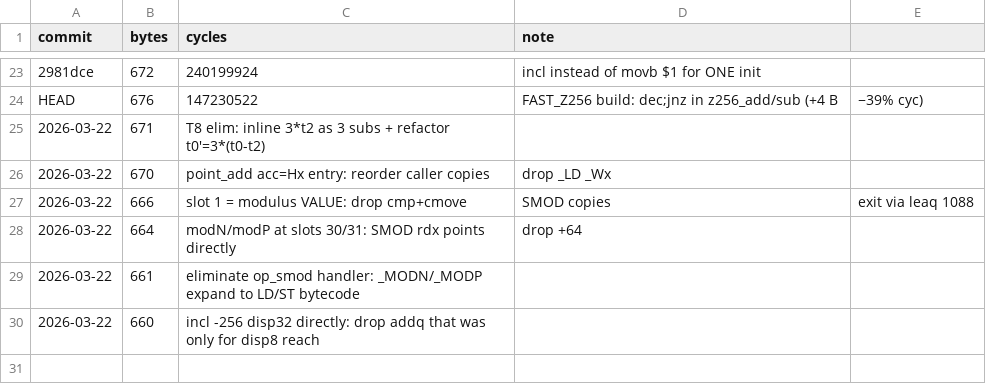
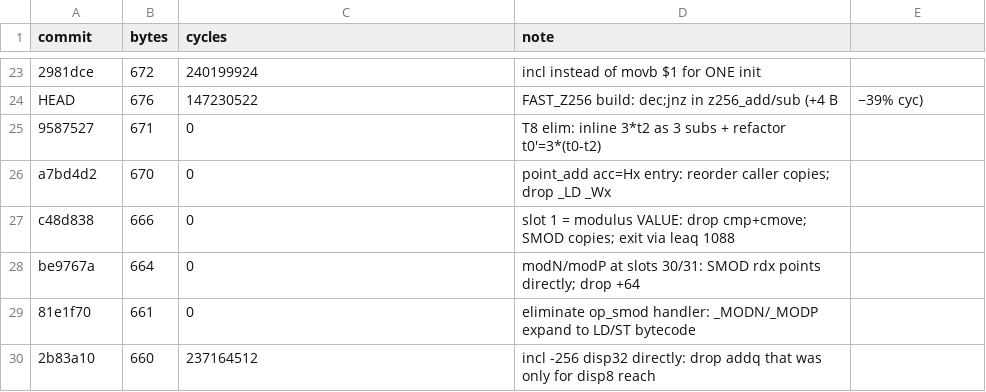
Before and after one commit to sweis/pornin-test, a CSV file: stupid/progress.csv, drawn as a sheet; only a part is shown, gaps mark what is left out; the diff names each change by its address in the sheet, - before the commit and + after, or states it on an @@ line.

Commit message:
stupid: progress.csv fix + chart at 660 B / 237M cyc

```diff
--- a/stupid/progress.csv
+++ b/stupid/progress.csv
-A25 (commit): 2026-03-22
+A25 (commit): 9587527
-C25 (cycles): T8 elim: inline 3*t2 as 3 subs + refactor t0'=3*(t0-t2)
+C25 (cycles): 0
-D25 (note): (empty)
+D25 (note): T8 elim: inline 3*t2 as 3 subs + refactor t0'=3*(t0-t2)
-A26 (commit): 2026-03-22
+A26 (commit): a7bd4d2
-C26 (cycles): point_add acc=Hx entry: reorder caller copies
+C26 (cycles): 0
-D26 (note): drop _LD _Wx
+D26 (note): point_add acc=Hx entry: reorder caller copies; drop _LD _Wx
-A27 (commit): 2026-03-22
+A27 (commit): c48d838
-C27 (cycles): slot 1 = modulus VALUE: drop cmp+cmove
+C27 (cycles): 0
-D27 (note): SMOD copies
+D27 (note): slot 1 = modulus VALUE: drop cmp+cmove; SMOD copies; exit via leaq 1088
-E27: exit via leaq 1088
+E27: (empty)
-A28 (commit): 2026-03-22
+A28 (commit): be9767a
-C28 (cycles): modN/modP at slots 30/31: SMOD rdx points directly
+C28 (cycles): 0
-D28 (note): drop +64
+D28 (note): modN/modP at slots 30/31: SMOD rdx points directly; drop +64
-A29 (commit): 2026-03-22
+A29 (commit): 81e1f70
-C29 (cycles): eliminate op_smod handler: _MODN/_MODP expand to LD/ST bytecode
+C29 (cycles): 0
-D29 (note): (empty)
+D29 (note): eliminate op_smod handler: _MODN/_MODP expand to LD/ST bytecode
-A30 (commit): 2026-03-22
+A30 (commit): 2b83a10
-C30 (cycles): incl -256 disp32 directly: drop addq that was only for disp8 reach
+C30 (cycles): 237164512
-D30 (note): (empty)
+D30 (note): incl -256 disp32 directly: drop addq that was only for disp8 reach
```
Also changed, not shown: docs/progress.csv, 2 other files.
